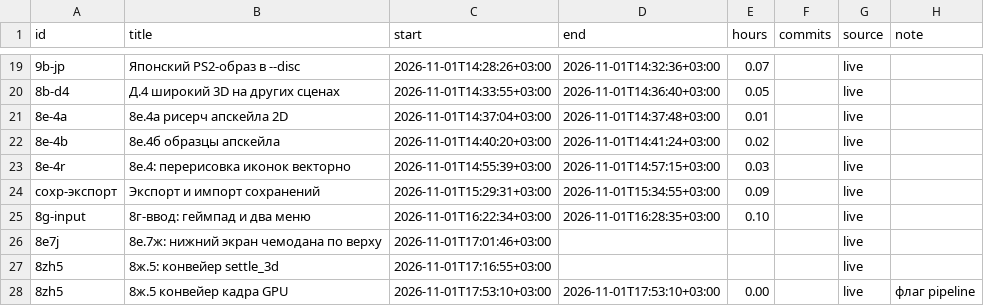
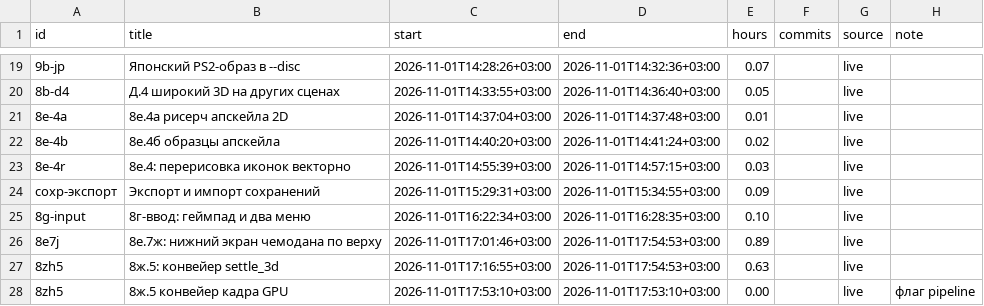
Before and after one commit to DmitriiTrifonov/sunpetal, a CSV file: tools/roadmap/timelog.csv, drawn as a sheet; only a part is shown, gaps mark what is left out; the diff names each change by its address in the sheet, - before the commit and + after, or states it on an @@ line.

```diff
--- a/tools/roadmap/timelog.csv
+++ b/tools/roadmap/timelog.csv
-D26:D27 (end): (empty)
+D26:D27 (end): 2026-11-01T17:54:53+03:00
-E26 (hours): (empty)
+E26 (hours): 0.89
-E27 (hours): (empty)
+E27 (hours): 0.63
```
